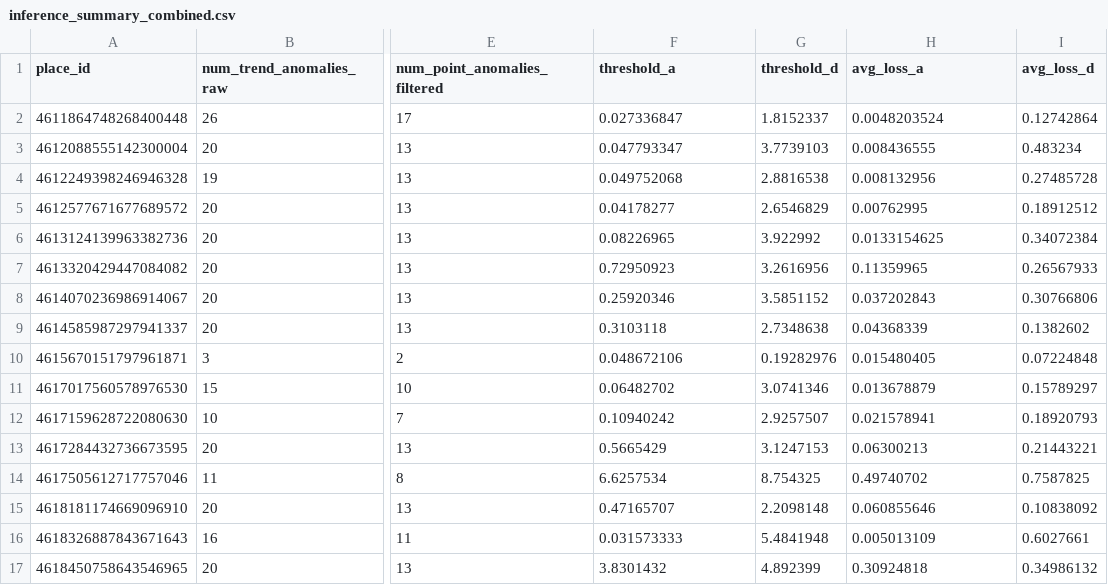
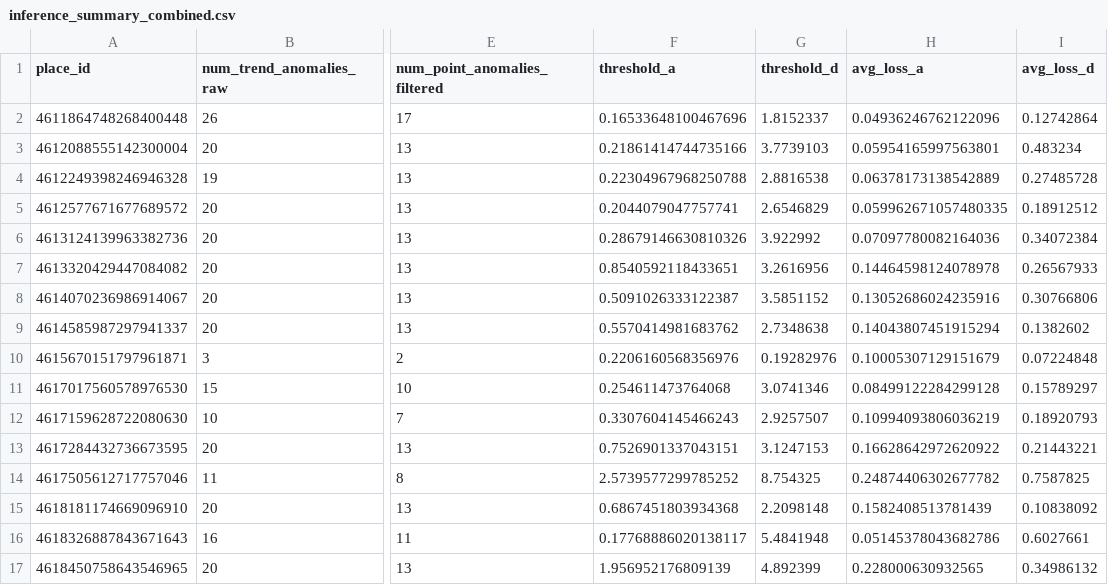
Before and after one commit to Hoangbonduy/AWKN-AD, a CSV file: inference_results/inference_summary_combined.csv, drawn as a sheet; only a part is shown, gaps mark what is left out; the diff covers the shown part only; the diff names each change by its address in the sheet, - before the commit and + after, or states it on an @@ line.

```diff
--- a/inference_results/inference_summary_combined.csv
+++ b/inference_results/inference_summary_combined.csv
-F2 (threshold_a): 0.027336847
+F2 (threshold_a): 0.16533648100467696
-H2 (avg_loss_a): 0.0048203524
+H2 (avg_loss_a): 0.04936246762122096
-F3 (threshold_a): 0.047793347
+F3 (threshold_a): 0.21861414744735166
-H3 (avg_loss_a): 0.008436555
+H3 (avg_loss_a): 0.05954165997563801
-F4 (threshold_a): 0.049752068
+F4 (threshold_a): 0.22304967968250788
-H4 (avg_loss_a): 0.008132956
+H4 (avg_loss_a): 0.06378173138542889
-F5 (threshold_a): 0.04178277
+F5 (threshold_a): 0.2044079047757741
-H5 (avg_loss_a): 0.00762995
+H5 (avg_loss_a): 0.059962671057480335
-F6 (threshold_a): 0.08226965
+F6 (threshold_a): 0.28679146630810326
-H6 (avg_loss_a): 0.0133154625
+H6 (avg_loss_a): 0.07097780082164036
-F7 (threshold_a): 0.72950923
+F7 (threshold_a): 0.8540592118433651
-H7 (avg_loss_a): 0.11359965
+H7 (avg_loss_a): 0.14464598124078978
-F8 (threshold_a): 0.25920346
+F8 (threshold_a): 0.5091026333122387
-H8 (avg_loss_a): 0.037202843
+H8 (avg_loss_a): 0.13052686024235916
-F9 (threshold_a): 0.3103118
+F9 (threshold_a): 0.5570414981683762
-H9 (avg_loss_a): 0.04368339
+H9 (avg_loss_a): 0.14043807451915294
-F10 (threshold_a): 0.048672106
+F10 (threshold_a): 0.2206160568356976
-H10 (avg_loss_a): 0.015480405
+H10 (avg_loss_a): 0.10005307129151679
-F11 (threshold_a): 0.06482702
+F11 (threshold_a): 0.254611473764068
-H11 (avg_loss_a): 0.013678879
+H11 (avg_loss_a): 0.08499122284299128
-F12 (threshold_a): 0.10940242
+F12 (threshold_a): 0.3307604145466243
-H12 (avg_loss_a): 0.021578941
+H12 (avg_loss_a): 0.10994093806036219
-F13 (threshold_a): 0.5665429
+F13 (threshold_a): 0.7526901337043151
-H13 (avg_loss_a): 0.06300213
+H13 (avg_loss_a): 0.16628642972620922
-F14 (threshold_a): 6.6257534
+F14 (threshold_a): 2.5739577299785252
-H14 (avg_loss_a): 0.49740702
+H14 (avg_loss_a): 0.24874406302677782
-F15 (threshold_a): 0.47165707
+F15 (threshold_a): 0.6867451803934368
-H15 (avg_loss_a): 0.060855646
+H15 (avg_loss_a): 0.1582408513781439
-F16 (threshold_a): 0.031573333
+F16 (threshold_a): 0.17768886020138117
-H16 (avg_loss_a): 0.005013109
+H16 (avg_loss_a): 0.05145378043682786
-F17 (threshold_a): 3.8301432
+F17 (threshold_a): 1.956952176809139
-H17 (avg_loss_a): 0.30924818
+H17 (avg_loss_a): 0.228000630932565
```
Also changed, not shown: 28 edited cells elsewhere in this file, 31 other files.
